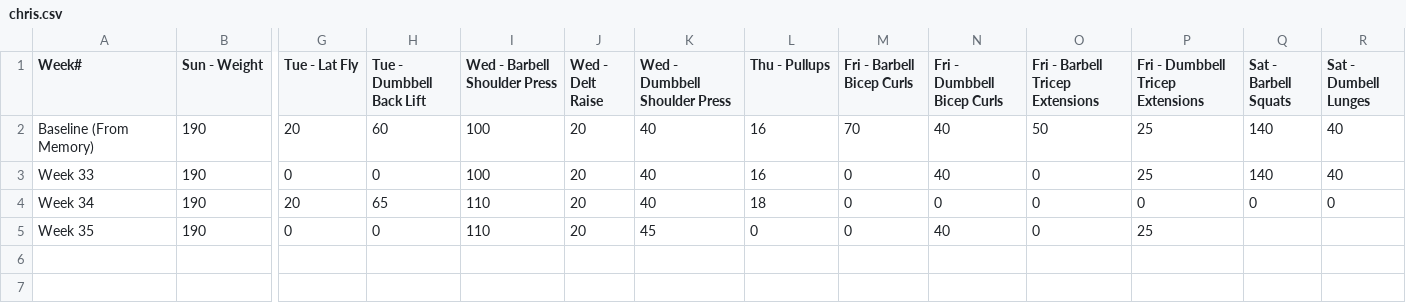
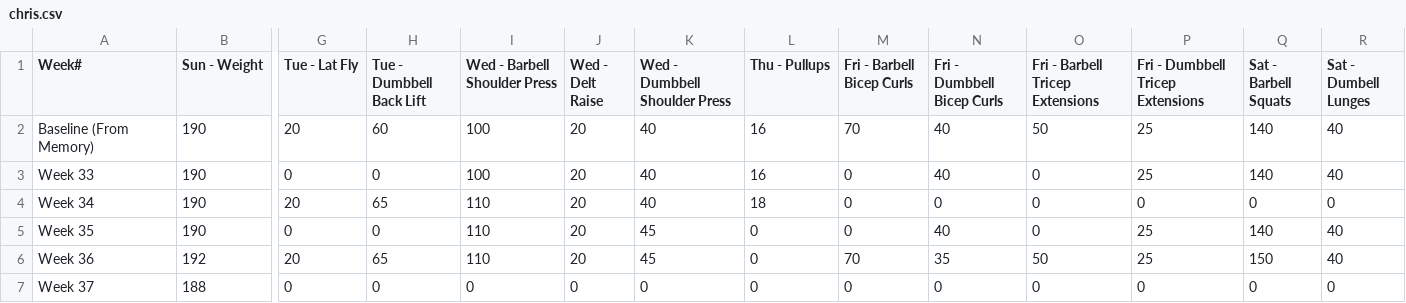
Before and after one commit to christian-kesler/fitness-tracking, a CSV file: 2023/chris.csv, drawn as a sheet; only a part is shown, gaps mark what is left out; rows hold the shown columns only; the diff names each change by its address in the sheet, - before the commit and + after, or states it on an @@ line.

Commit message:
daily update

```diff
--- a/2023/chris.csv
+++ b/2023/chris.csv
-Q5 (Sat - Barbell Squats): (empty)
+Q5 (Sat - Barbell Squats): 140
-R5 (Sat - Dumbell Lunges): (empty)
+R5 (Sat - Dumbell Lunges): 40
+row 6: Week 36 | 192 | 20 | 65 | 110 | 20 | 45 | 0 | 70 | 35 | 50 | 25 | 150 | 40
+row 7: Week 37 | 188 | 0 | 0 | 0 | 0 | 0 | 0 | 0 | 0 | 0 | 0 | 0 | 0
```
